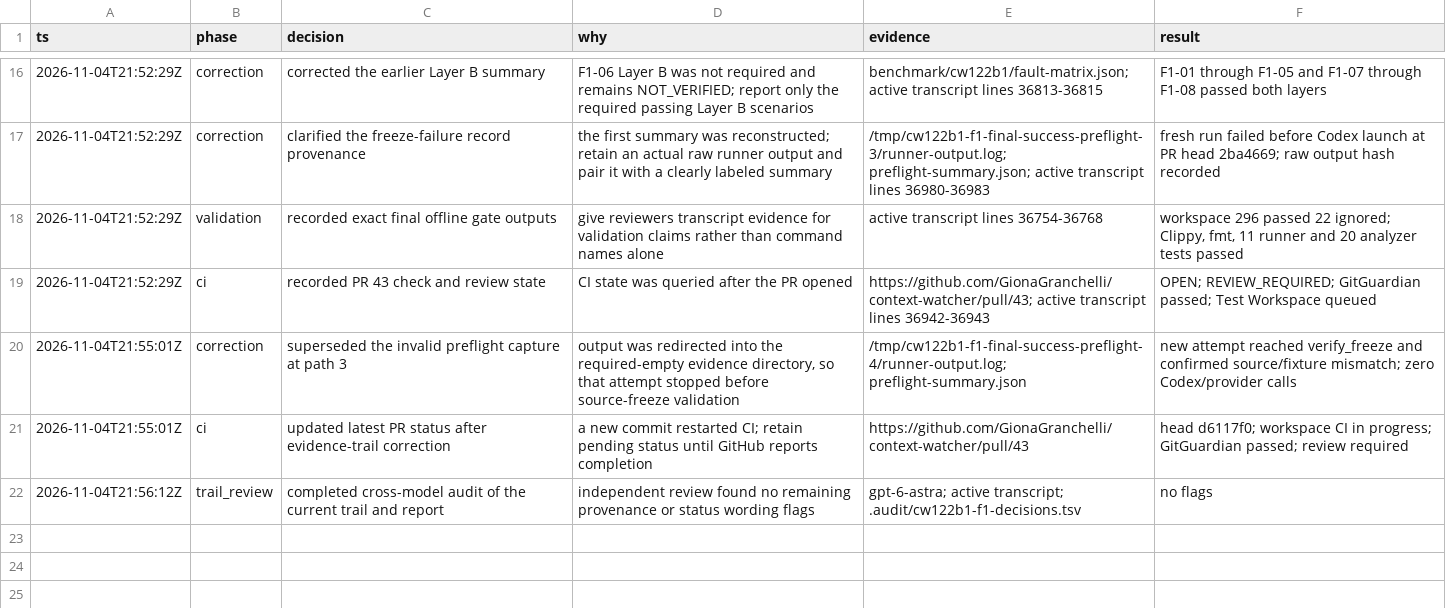
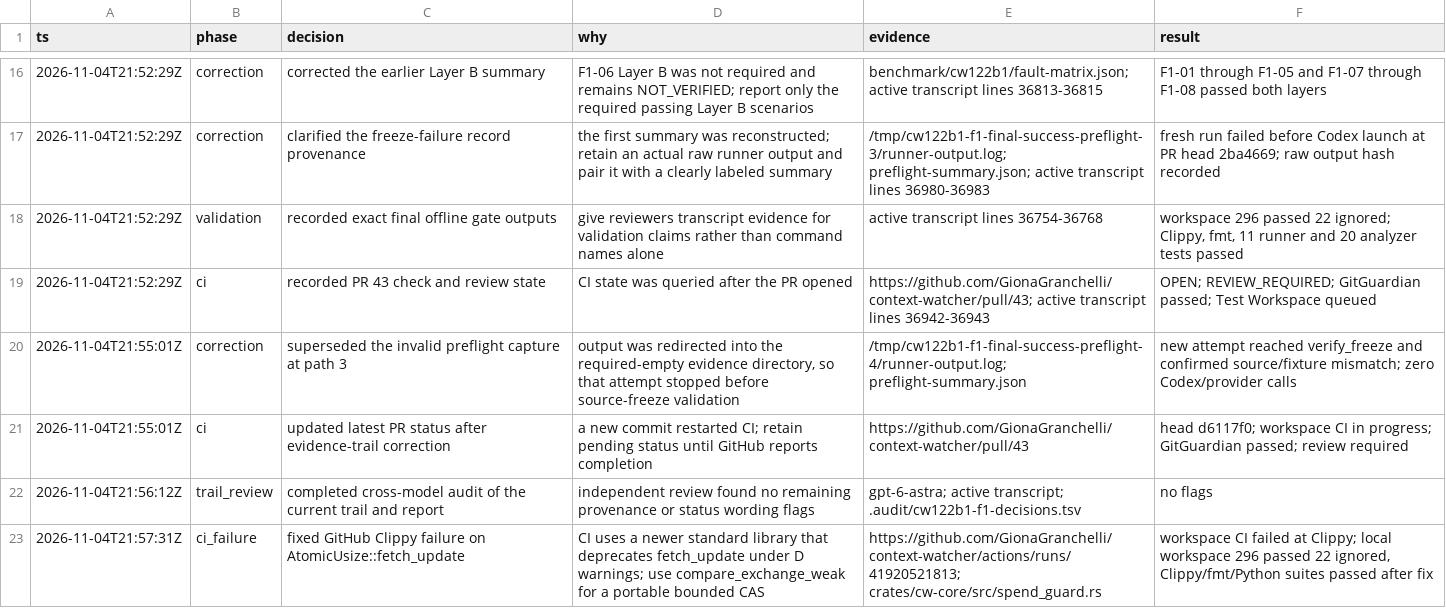
Before and after one commit to GionaGranchelli/context-watcher, a TSV file: .audit/cw122b1-f1-decisions.tsv, drawn as a sheet; only a part is shown, gaps mark what is left out.

Commit message:
Use portable CAS for campaign request admission

```diff
--- a/.audit/cw122b1-f1-decisions.tsv
+++ b/.audit/cw122b1-f1-decisions.tsv
@@ -22 +22,2 @@ ts	phase	decision	why	evidence	result
 2026-11-04T21:56:12Z	trail_review	completed cross-model audit of the current trail and report	independent review found no remaining provenance or status wording flags	gpt-6-astra; active transcript; .audit/cw122b1-f1-decisions.tsv	no flags
+2026-11-04T21:57:31Z	ci_failure	fixed GitHub Clippy failure on AtomicUsize::fetch_update	CI uses a newer standard library that deprecates fetch_update under D warnings; use compare_exchange_weak for a portable bounded CAS	https://github.com/GionaGranchelli/context-watcher/actions/runs/41920521813; crates/cw-core/src/spend_guard.rs	workspace CI failed at Clippy; local workspace 296 passed 22 ignored, Clippy/fmt/Python suites passed after fix
```
Also changed, not shown: 1 other file.
